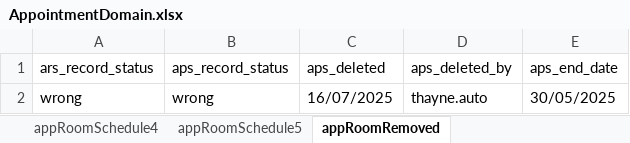
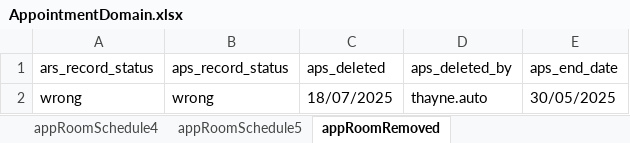
Before and after one commit to manojvyavahare27/C4Automation, an Excel workbook: ExcelFiles/AppointmentDomain.xlsx, sheet appRoomRemoved, drawn as a sheet; values as stored, in another font and other column widths than the file's, no borders; the diff names each change by its address in the sheet, - before the commit and + after, or states it on an @@ line.

```diff
--- a/ExcelFiles/AppointmentDomain.xlsx (sheet appRoomRemoved)
+++ b/ExcelFiles/AppointmentDomain.xlsx (sheet appRoomRemoved)
-C2 (aps_deleted): 16/07/2025
+C2 (aps_deleted): 18/07/2025
```
Also changed, not shown: sheet patientIdentifier, sheet addEditAppointments, sheet rescheduleAppointments, sheet CancelBookAppointment, sheet bookNewAppointments, sheet nextAvailAppointments, 3 more sheets.
